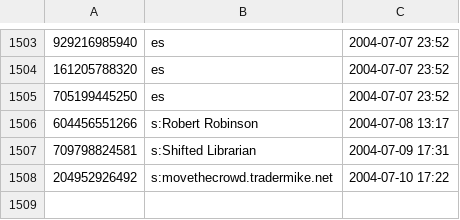
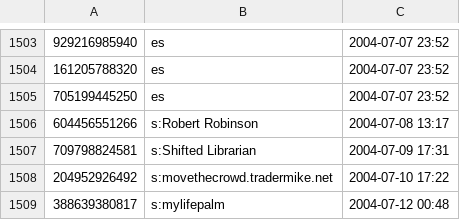
Before and after one commit to kjk/noah-palm, a CSV file: noah_palm/scripts/reg_codes.csv, drawn as a sheet; only a part is shown, gaps mark what is left out.

Commit message:
reg code
git-svn-id: https://repo.kowalczyk.info/svn/noah_palm/trunk@453 e2220a44-86da-0310-87c7-a54c3a5c9fad

```diff
--- a/noah_palm/scripts/reg_codes.csv
+++ b/noah_palm/scripts/reg_codes.csv
@@ -1508 +1508,2 @@
 204952926492,s:movethecrowd.tradermike.net,2004-07-10 17:22
+388639380817,s:mylifepalm,2004-07-12 00:48
```
Also changed, not shown: 1 other file.
